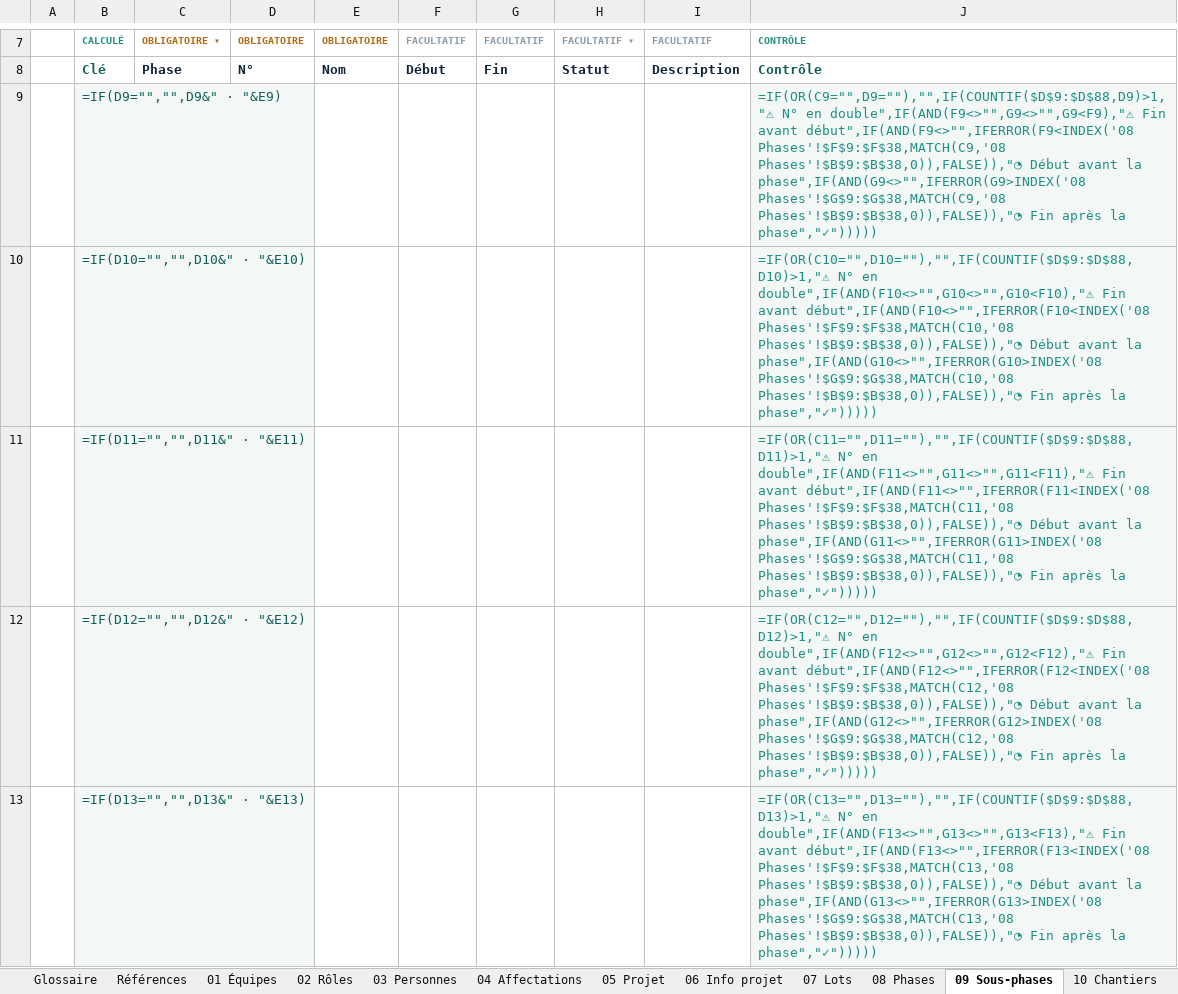
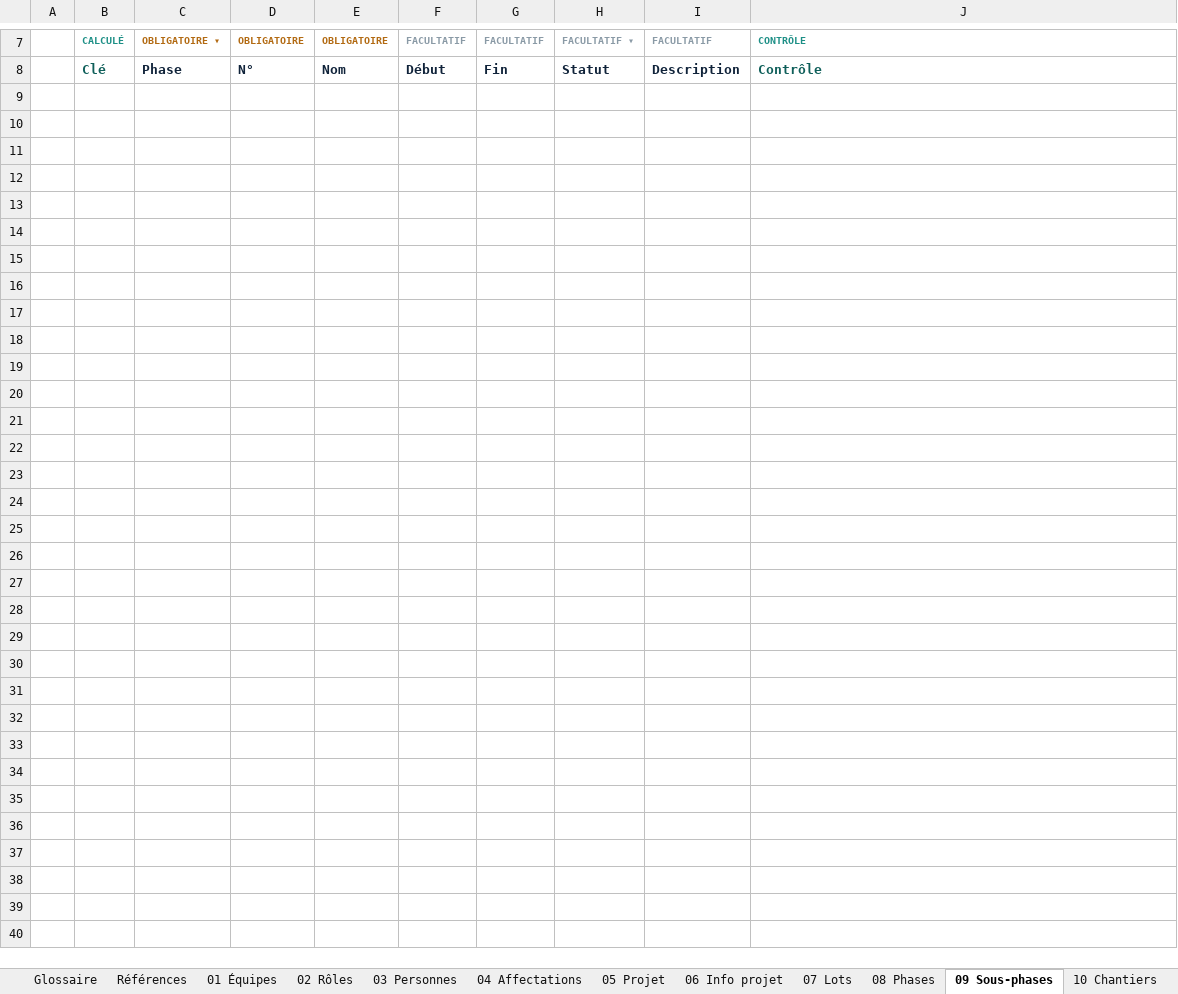
Before and after one commit to cszatsch/Cockpit, an Excel workbook: frontends/Referentiel RISE - initialisation.xlsx, sheet 09 Sous-phases, drawn as a sheet; only a part is shown, gaps mark what is left out; values as stored, in another font and other column widths than the file's, no borders; formulas without a stored value are shown as written; conditional formats not drawn; the diff covers the shown part only; the diff names each change by its address in the sheet, - before the commit and + after, or states it on an @@ line.

```diff
--- a/frontends/Referentiel RISE - initialisation.xlsx (sheet 09 Sous-phases)
+++ b/frontends/Referentiel RISE - initialisation.xlsx (sheet 09 Sous-phases)
-row 9:  | =IF(D9="","",D9&" · "&E9) |  |  |  |  |  |  |  | =IF(OR(C9="",D9=""),"",IF(COUNTIF($D$9:$D$88,D9)>1,"⚠ N° en double",IF(AND(F9<>"",G9<>"",G9<F9),"⚠ Fin avant début",IF(AND(F9<>"",IFERROR(F9<INDEX('08 Phases'!$F$9:$F$38,MATCH(C9,'08 Phases'!$B$9:$B$38,0)),FALSE)),"◔ Début avant la phase",IF(AND(G9<>"",IFERROR(G9>INDEX('08 Phases'!$G$9:$G$38,MATCH(C9,'08 Phases'!$B$9:$B$38,0)),FALSE)),"◔ Fin après la phase","✓")))))
-row 10:  | =IF(D10="","",D10&" · "&E10) |  |  |  |  |  |  |  | =IF(OR(C10="",D10=""),"",IF(COUNTIF($D$9:$D$88,D10)>1,"⚠ N° en double",IF(AND(F10<>"",G10<>"",G10<F10),"⚠ Fin avant début",IF(AND(F10<>"",IFERROR(F10<INDEX('08 Phases'!$F$9:$F$38,MATCH(C10,'08 Phases'!$B$9:$B$38,0)),FALSE)),"◔ Début avant la phase",IF(AND(G10<>"",IFERROR(G10>INDEX('08 Phases'!$G$9:$G$38,MATCH(C10,'08 Phases'!$B$9:$B$38,0)),FALSE)),"◔ Fin après la phase","✓")))))
-row 11:  | =IF(D11="","",D11&" · "&E11) |  |  |  |  |  |  |  | =IF(OR(C11="",D11=""),"",IF(COUNTIF($D$9:$D$88,D11)>1,"⚠ N° en double",IF(AND(F11<>"",G11<>"",G11<F11),"⚠ Fin avant début",IF(AND(F11<>"",IFERROR(F11<INDEX('08 Phases'!$F$9:$F$38,MATCH(C11,'08 Phases'!$B$9:$B$38,0)),FALSE)),"◔ Début avant la phase",IF(AND(G11<>"",IFERROR(G11>INDEX('08 Phases'!$G$9:$G$38,MATCH(C11,'08 Phases'!$B$9:$B$38,0)),FALSE)),"◔ Fin après la phase","✓")))))
-row 12:  | =IF(D12="","",D12&" · "&E12) |  |  |  |  |  |  |  | =IF(OR(C12="",D12=""),"",IF(COUNTIF($D$9:$D$88,D12)>1,"⚠ N° en double",IF(AND(F12<>"",G12<>"",G12<F12),"⚠ Fin avant début",IF(AND(F12<>"",IFERROR(F12<INDEX('08 Phases'!$F$9:$F$38,MATCH(C12,'08 Phases'!$B$9:$B$38,0)),FALSE)),"◔ Début avant la phase",IF(AND(G12<>"",IFERROR(G12>INDEX('08 Phases'!$G$9:$G$38,MATCH(C12,'08 Phases'!$B$9:$B$38,0)),FALSE)),"◔ Fin après la phase","✓")))))
-row 13:  | =IF(D13="","",D13&" · "&E13) |  |  |  |  |  |  |  | =IF(OR(C13="",D13=""),"",IF(COUNTIF($D$9:$D$88,D13)>1,"⚠ N° en double",IF(AND(F13<>"",G13<>"",G13<F13),"⚠ Fin avant début",IF(AND(F13<>"",IFERROR(F13<INDEX('08 Phases'!$F$9:$F$38,MATCH(C13,'08 Phases'!$B$9:$B$38,0)),FALSE)),"◔ Début avant la phase",IF(AND(G13<>"",IFERROR(G13>INDEX('08 Phases'!$G$9:$G$38,MATCH(C13,'08 Phases'!$B$9:$B$38,0)),FALSE)),"◔ Fin après la phase","✓")))))
```
Also changed, not shown: 75 removed rows and 1 edited cell elsewhere in this sheet, sheet 04 Affectations, sheet Complétude, sheet 12 Membres, sheet 13 Jalons, sheet 14 Livrables, sheet 03 Personnes, 9 more sheets, hidden cells, 18 other files.
